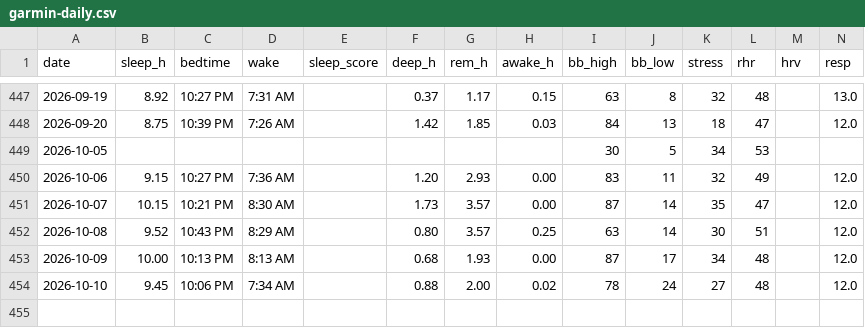
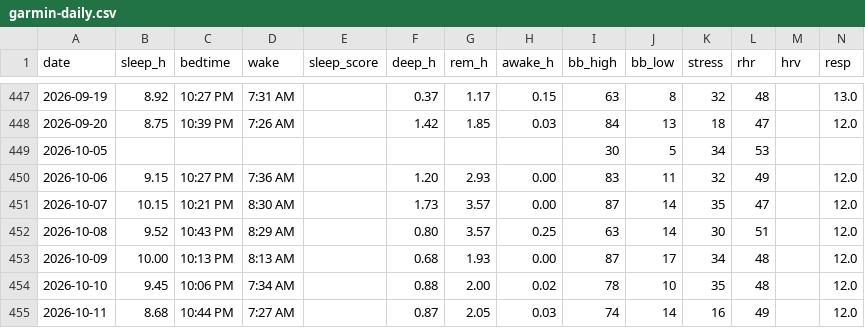
Before and after one commit to benthambulletin/benthambulletin.github.io, a CSV file: data/garmin-daily.csv, drawn as a sheet; only a part is shown, gaps mark what is left out.

```diff
--- a/data/garmin-daily.csv
+++ b/data/garmin-daily.csv
@@ -453,2 +453,3 @@ date,sleep_h,bedtime,wake,sleep_score,deep_h,rem_h,awake_h,bb_high,bb_low,stress
 2026-10-09,10.00,10:13 PM,8:13 AM,,0.68,1.93,0.00,87,17,34,48,,12.0
-2026-10-10,9.45,10:06 PM,7:34 AM,,0.88,2.00,0.02,78,24,27,48,,12.0
+2026-10-10,9.45,10:06 PM,7:34 AM,,0.88,2.00,0.02,78,10,35,48,,12.0
+2026-10-11,8.68,10:44 PM,7:27 AM,,0.87,2.05,0.03,74,14,16,49,,12.0
```
Also changed, not shown: 2 other files.
